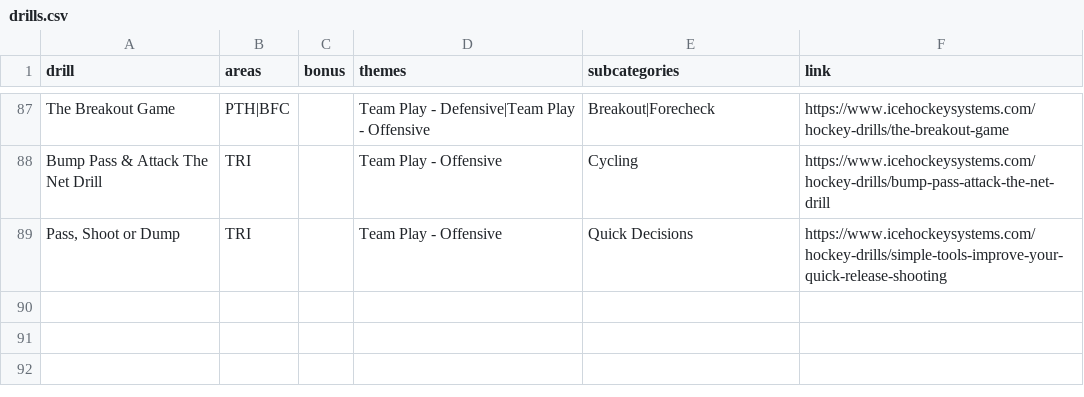
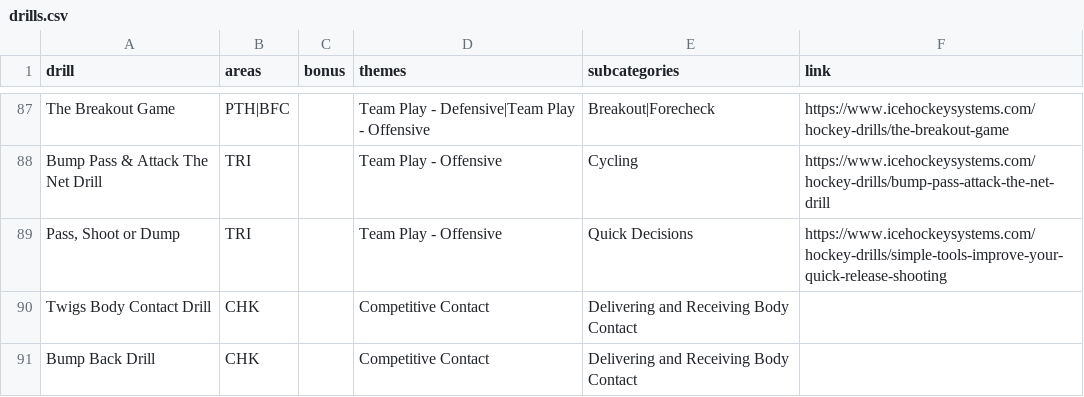
Before and after one commit to adamgraham78/14U_B_White, a CSV file: data/drills.csv, drawn as a sheet; only a part is shown, gaps mark what is left out; the diff names each change by its address in the sheet, - before the commit and + after, or states it on an @@ line.

```diff
--- a/data/drills.csv
+++ b/data/drills.csv
+row 90: Twigs Body Contact Drill | CHK |  | Competitive Contact | Delivering and Receiving Body Contact
+row 91: Bump Back Drill | CHK |  | Competitive Contact | Delivering and Receiving Body Contact
```
Also changed, not shown: 7 other files.
